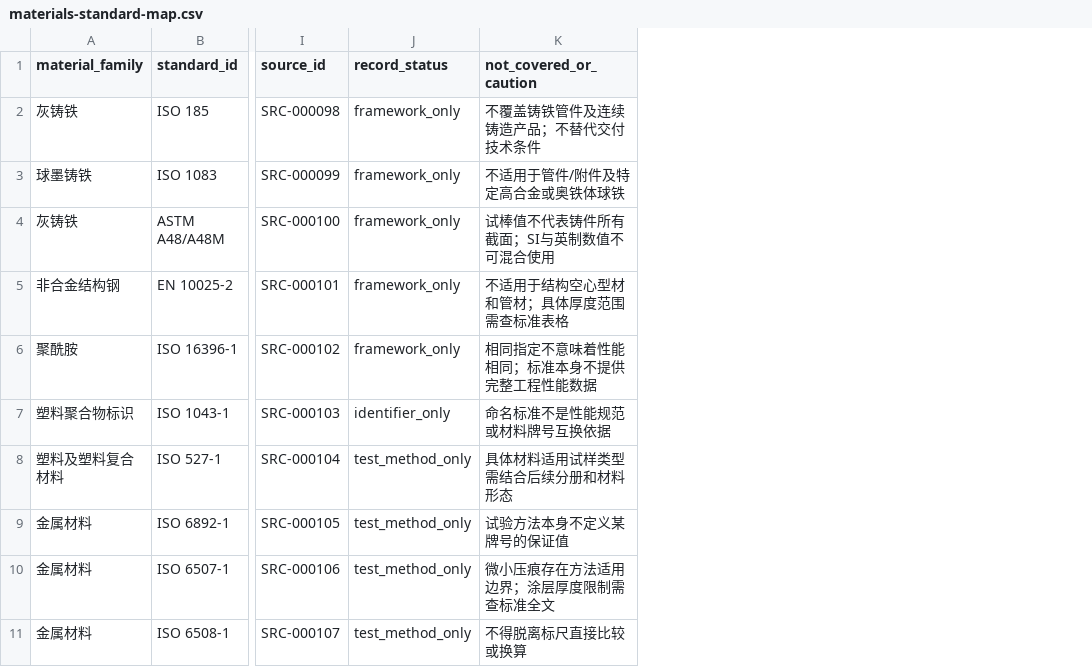
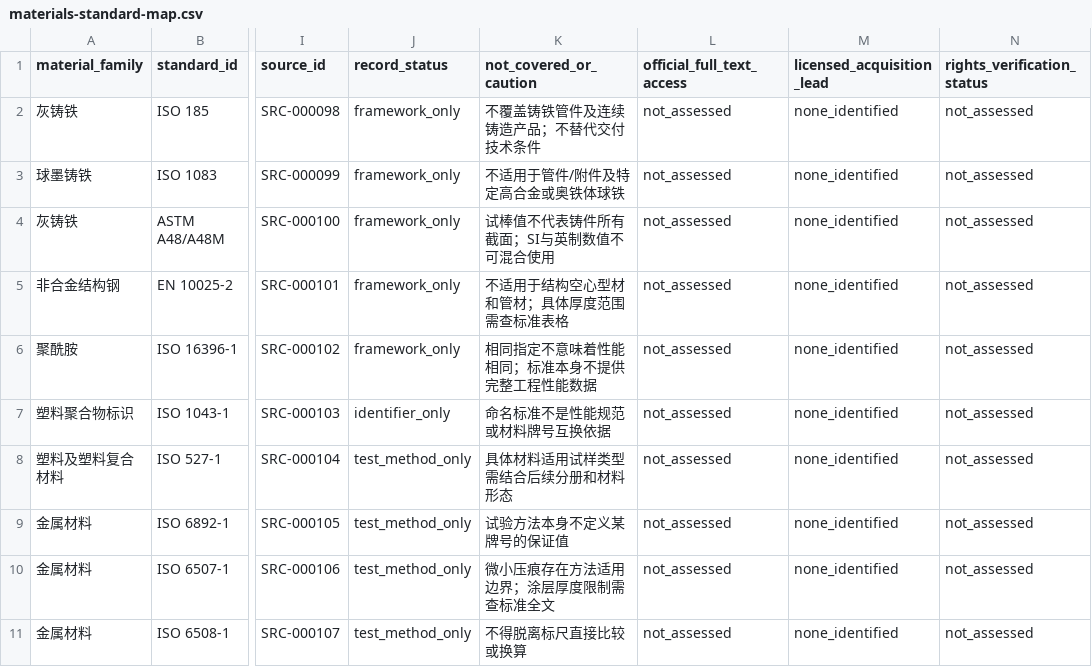
Before and after one commit to rexyll/cnc-knowledge, a CSV file: resouces/04-components-materials-and-manufacturing/materials-standard-map.csv, drawn as a sheet; only a part is shown, gaps mark what is left out; the diff names each change by its address in the sheet, - before the commit and + after, or states it on an @@ line.

Commit message:
docs(ch04): record cast iron standards access and rights checks

```diff
--- a/resouces/04-components-materials-and-manufacturing/materials-standard-map.csv
+++ b/resouces/04-components-materials-and-manufacturing/materials-standard-map.csv
+column L (official_full_text_access), rows 2-11: all not_assessed
+column M (licensed_acquisition_lead), rows 2-11: all none_identified
+column N (rights_verification_status), rows 2-11: all not_assessed
```
Also changed, not shown: 9 other files.
